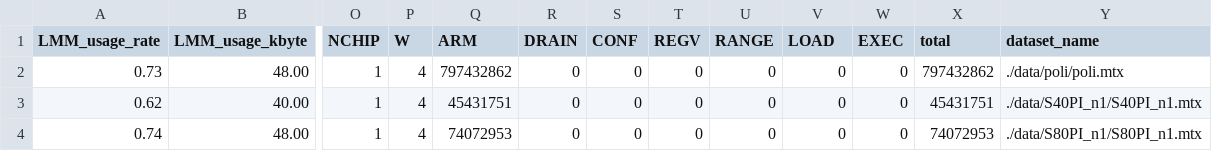
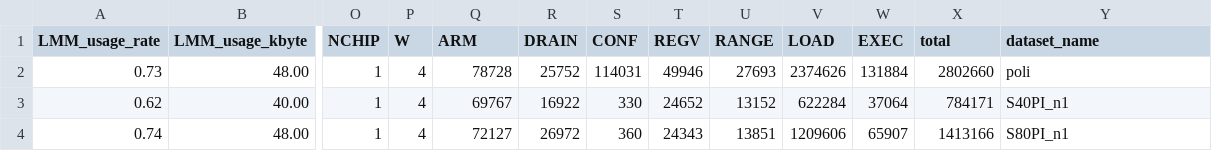
Before and after one commit to taku2365/IMAX_sparse.cent, a CSV file: src/emax6_sparselib/result/result.csv, drawn as a sheet; only a part is shown, gaps mark what is left out; the diff covers the shown part only; the diff names each change by its address in the sheet, - before the commit and + after, or states it on an @@ line.

```diff
--- a/src/emax6_sparselib/result/result.csv
+++ b/src/emax6_sparselib/result/result.csv
-Q2 (ARM): 797432862
+Q2 (ARM): 78728
-R2 (DRAIN): 0
+R2 (DRAIN): 25752
-S2 (CONF): 0
+S2 (CONF): 114031
-T2 (REGV): 0
+T2 (REGV): 49946
-U2 (RANGE): 0
+U2 (RANGE): 27693
-V2 (LOAD): 0
+V2 (LOAD): 2374626
-W2 (EXEC): 0
+W2 (EXEC): 131884
-X2 (total): 797432862
+X2 (total): 2802660
-Y2 (dataset_name): ./data/poli/poli.mtx
+Y2 (dataset_name): poli
-Q3 (ARM): 45431751
+Q3 (ARM): 69767
-R3 (DRAIN): 0
+R3 (DRAIN): 16922
-S3 (CONF): 0
+S3 (CONF): 330
-T3 (REGV): 0
+T3 (REGV): 24652
-U3 (RANGE): 0
+U3 (RANGE): 13152
-V3 (LOAD): 0
+V3 (LOAD): 622284
-W3 (EXEC): 0
+W3 (EXEC): 37064
-X3 (total): 45431751
+X3 (total): 784171
-Y3 (dataset_name): ./data/S40PI_n1/S40PI_n1.mtx
+Y3 (dataset_name): S40PI_n1
-Q4 (ARM): 74072953
+Q4 (ARM): 72127
-R4 (DRAIN): 0
+R4 (DRAIN): 26972
-S4 (CONF): 0
+S4 (CONF): 360
-T4 (REGV): 0
+T4 (REGV): 24343
-U4 (RANGE): 0
+U4 (RANGE): 13851
-V4 (LOAD): 0
+V4 (LOAD): 1209606
-W4 (EXEC): 0
+W4 (EXEC): 65907
-X4 (total): 74072953
+X4 (total): 1413166
-Y4 (dataset_name): ./data/S80PI_n1/S80PI_n1.mtx
+Y4 (dataset_name): S80PI_n1
```
Also changed, not shown: 63 edited cells elsewhere in this file, 43 other files.
